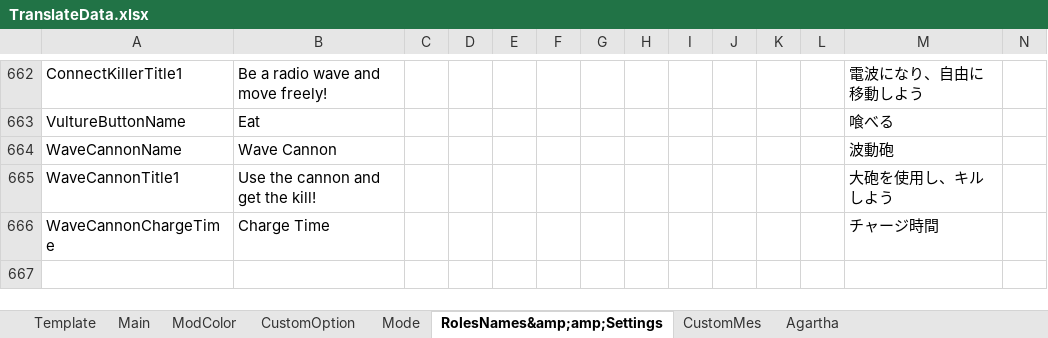
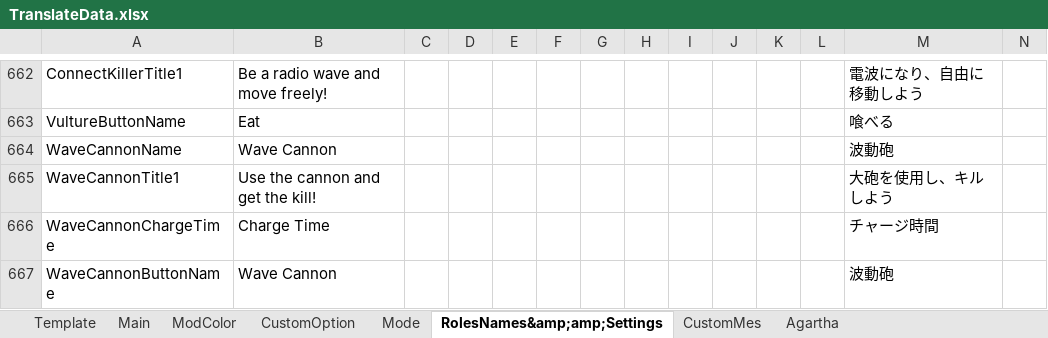
Before and after one commit to SuperNewRoles/SuperNewRoles, an Excel workbook: TranslateData.xlsx, sheet RolesNames&amp;amp;Settings, drawn as a sheet; only a part is shown, gaps mark what is left out; values as stored, in another font and other column widths than the file's, no borders; rows hold the shown columns only; the diff names each change by its address in the sheet, - before the commit and + after, or states it on an @@ line.

```diff
--- a/TranslateData.xlsx (sheet RolesNames&amp;amp;Settings)
+++ b/TranslateData.xlsx (sheet RolesNames&amp;amp;Settings)
+row 667: WaveCannonButtonName | Wave Cannon |  |  |  |  |  |  |  |  |  |  | 波動砲
```
Also changed, not shown: 4 other files.
